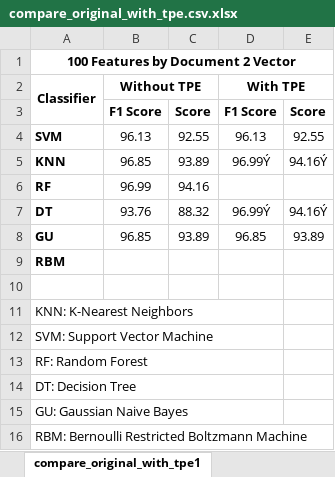
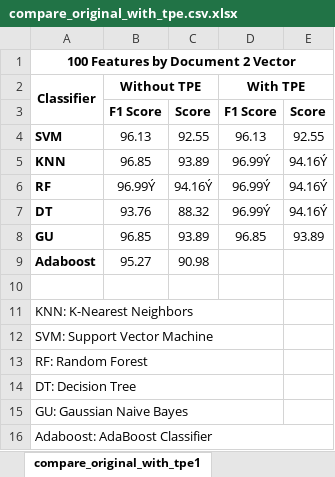
Before and after one commit to MohMehrnia/TextBaseEmotionDetectionWithEnsembleMethod, an Excel workbook: results/compare_original_with_tpe.csv.xlsx, sheet compare_original_with_tpe1, drawn as a sheet; values as stored, in another font and other column widths than the file's, no borders; charts and pictures not drawn; removed rows and columns are numbered as before the commit, all else as after; the diff names each change by its address in the sheet, - before the commit and + after, or states it on an @@ line.

```diff
--- a/results/compare_original_with_tpe.csv.xlsx (sheet compare_original_with_tpe1)
+++ b/results/compare_original_with_tpe.csv.xlsx (sheet compare_original_with_tpe1)
-B6 (Without TPE): 96.99
+B6 (Without TPE): 96.99Ý
-C6: 94.16
+C6: 94.16Ý
-D6 (With TPE): (empty)
+D6 (With TPE): 96.99Ý
-E6: (empty)
+E6: 94.16Ý
-row 9: RBM
+row 9: Adaboost | 95.27 | 90.98
-A16 (Classifier): RBM: Bernoulli Restricted Boltzmann Machine
+A16 (Classifier): Adaboost: AdaBoost Classifier
```
Also changed, not shown: charts or pictures, 4 other files.
